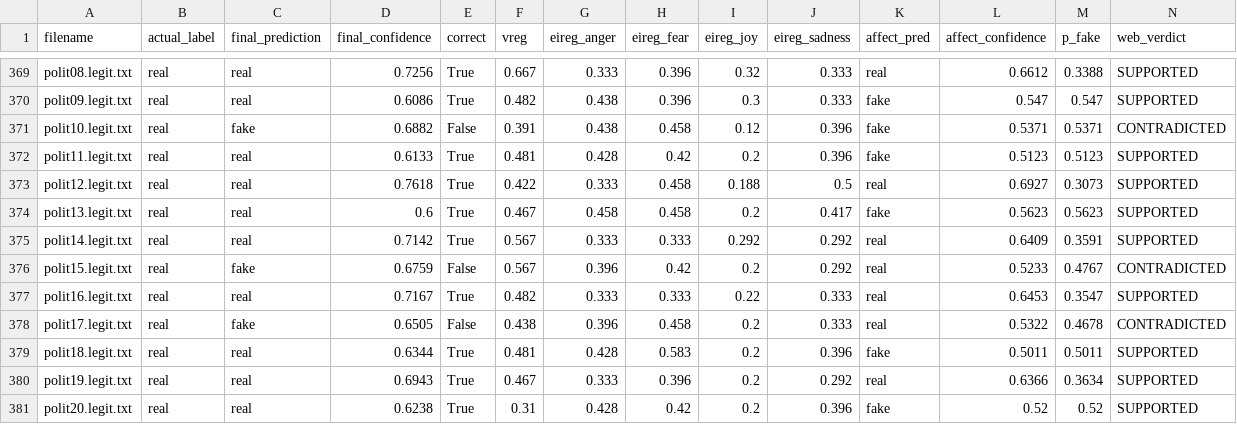
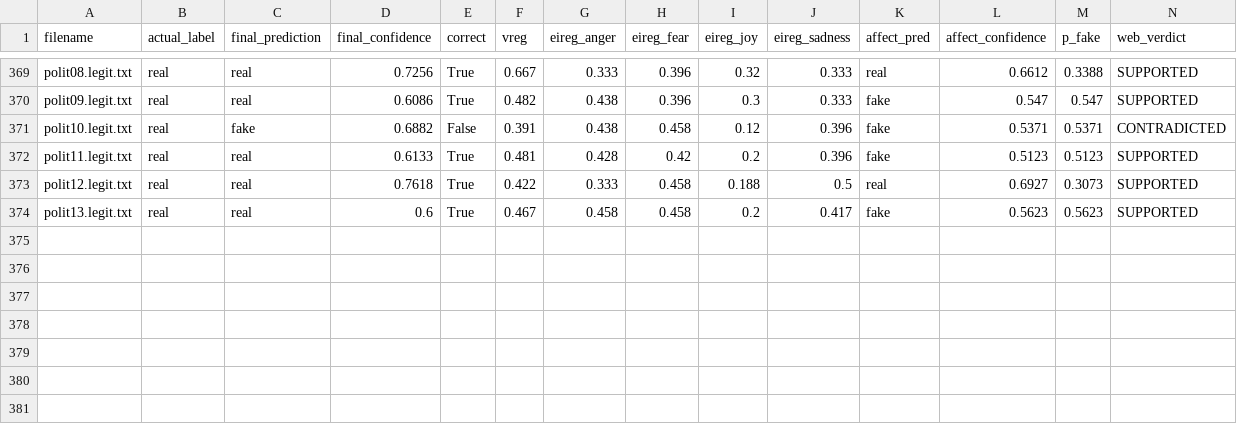
Before and after one commit to KVedantK/Misinformation_Detector, a CSV file: Data_Folder_CSVs/eval_checkpoint_llama_8B_HF_INFERENCE.csv, drawn as a sheet; only a part is shown, gaps mark what is left out; rows hold the shown columns only; the diff names each change by its address in the sheet, - before the commit and + after, or states it on an @@ line.

```diff
--- a/Data_Folder_CSVs/eval_checkpoint_llama_8B_HF_INFERENCE.csv
+++ b/Data_Folder_CSVs/eval_checkpoint_llama_8B_HF_INFERENCE.csv
-row 375: polit14.legit.txt | real | real | 0.7142 | True | 0.567 | 0.333 | 0.333 | 0.292 | 0.292 | real | 0.6409 | 0.3591 | SUPPORTED
-row 376: polit15.legit.txt | real | fake | 0.6759 | False | 0.567 | 0.396 | 0.42 | 0.2 | 0.292 | real | 0.5233 | 0.4767 | CONTRADICTED
-row 377: polit16.legit.txt | real | real | 0.7167 | True | 0.482 | 0.333 | 0.333 | 0.22 | 0.333 | real | 0.6453 | 0.3547 | SUPPORTED
-row 378: polit17.legit.txt | real | fake | 0.6505 | False | 0.438 | 0.396 | 0.458 | 0.2 | 0.333 | real | 0.5322 | 0.4678 | CONTRADICTED
-row 379: polit18.legit.txt | real | real | 0.6344 | True | 0.481 | 0.428 | 0.583 | 0.2 | 0.396 | fake | 0.5011 | 0.5011 | SUPPORTED
-row 380: polit19.legit.txt | real | real | 0.6943 | True | 0.467 | 0.333 | 0.396 | 0.2 | 0.292 | real | 0.6366 | 0.3634 | SUPPORTED
-row 381: polit20.legit.txt | real | real | 0.6238 | True | 0.31 | 0.428 | 0.42 | 0.2 | 0.396 | fake | 0.52 | 0.52 | SUPPORTED
```
Also changed, not shown: Data_Folder_CSVs/component_ablation_same_testset.csv, 2 other files.
